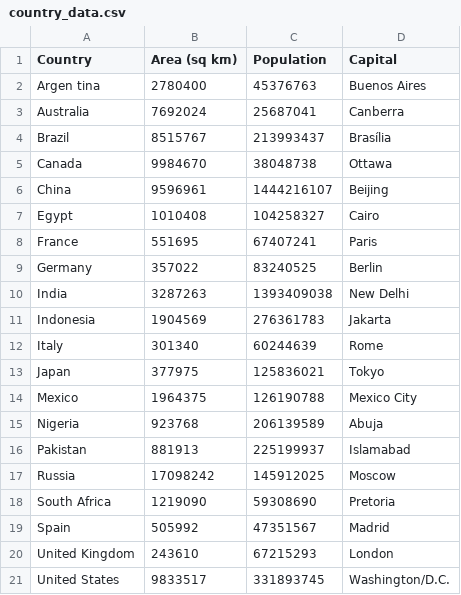
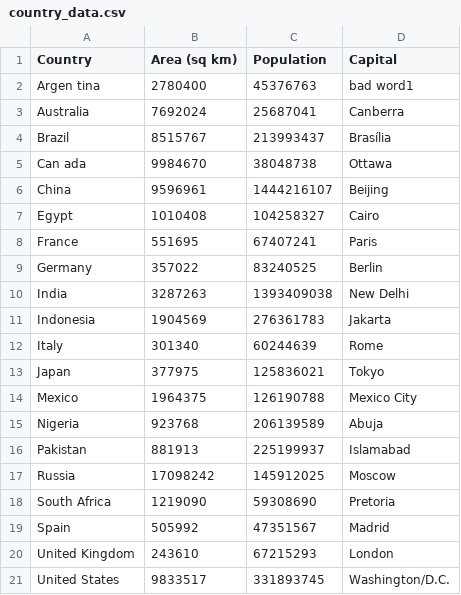
Before and after one commit to alexmeessrg/Guapo, a CSV file: sample/country_data.csv, drawn as a sheet; the diff names each change by its address in the sheet, - before the commit and + after, or states it on an @@ line.

```diff
--- a/sample/country_data.csv
+++ b/sample/country_data.csv
-D2 (Capital): Buenos Aires
+D2 (Capital): bad word1
-A5 (Country): Canada
+A5 (Country): Can ada
```
Also changed, not shown: 6 other files.
